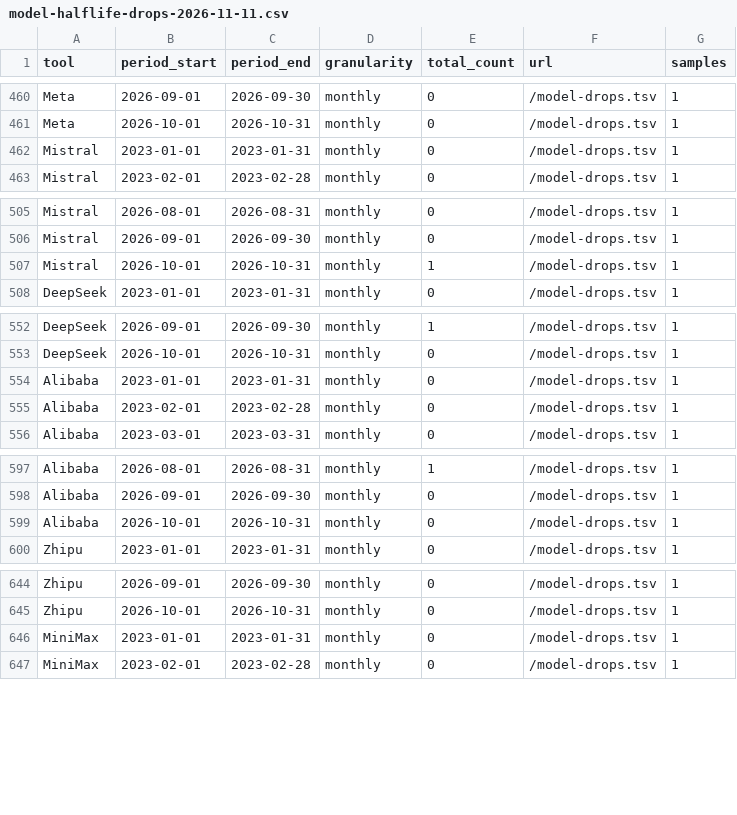
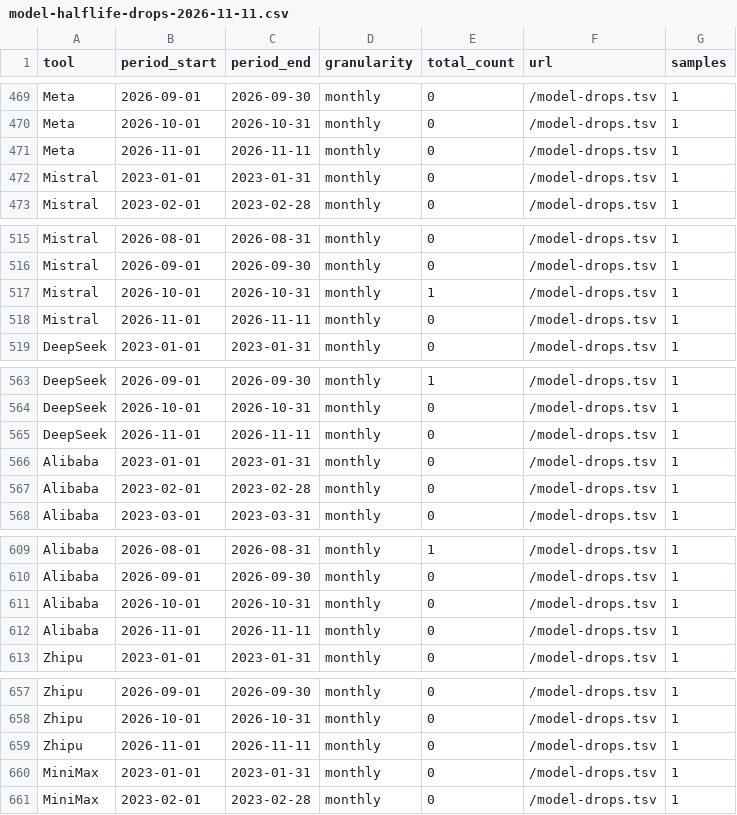
Before and after one commit to PaulKinlan/aifocus, a CSV file: static/data/model-halflife-drops-2026-11-11.csv, drawn as a sheet; only a part is shown, gaps mark what is left out; the diff covers the shown part only; the diff names each change by its address in the sheet, - before the commit and + after, or states it on an @@ line.

```diff
--- a/static/data/model-halflife-drops-2026-11-11.csv
+++ b/static/data/model-halflife-drops-2026-11-11.csv
+row 471: Meta | 2026-11-01 | 2026-11-11 | monthly | 0 | /model-drops.tsv | 1
+row 518: Mistral | 2026-11-01 | 2026-11-11 | monthly | 0 | /model-drops.tsv | 1
+row 565: DeepSeek | 2026-11-01 | 2026-11-11 | monthly | 0 | /model-drops.tsv | 1
+row 612: Alibaba | 2026-11-01 | 2026-11-11 | monthly | 0 | /model-drops.tsv | 1
+row 659: Zhipu | 2026-11-01 | 2026-11-11 | monthly | 0 | /model-drops.tsv | 1
```
Also changed, not shown: 12 added rows and 8 edited cells elsewhere in this file, static/data/model-halflife-cadence-2026-11-11.csv, 21 other files.
